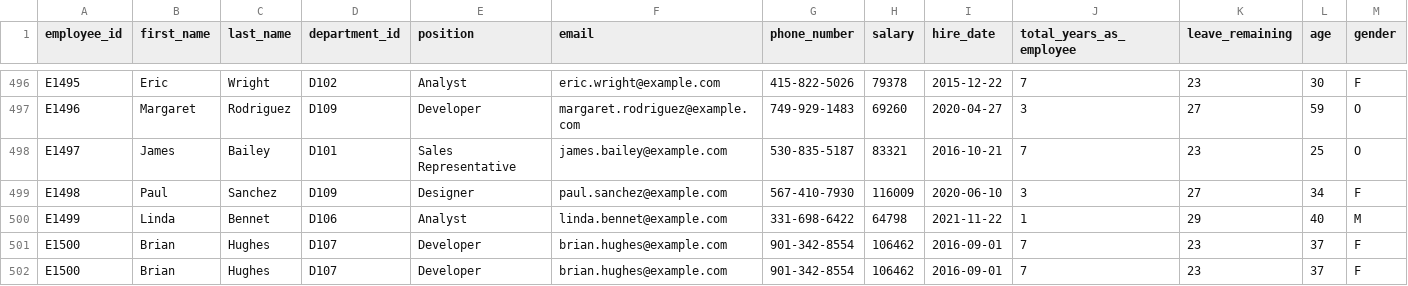
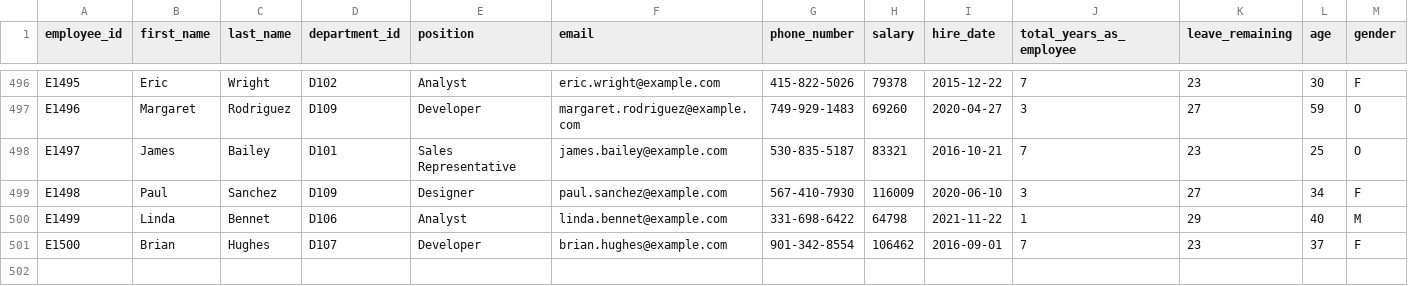
Before and after one commit to bijilsubhash/dbt-soda-ci-cd, a CSV file: sample_data.csv, drawn as a sheet; only a part is shown, gaps mark what is left out; rows hold the shown columns only; the diff names each change by its address in the sheet, - before the commit and + after, or states it on an @@ line.

Commit message:
removed the duplicate line in sample_data

```diff
--- a/sample_data.csv
+++ b/sample_data.csv
-row 502: E1500 | Brian | Hughes | D107 | Developer | brian.hughes@example.com | 901-342-8554 | 106462 | 2016-09-01 | 7 | 23 | 37 | F
```
